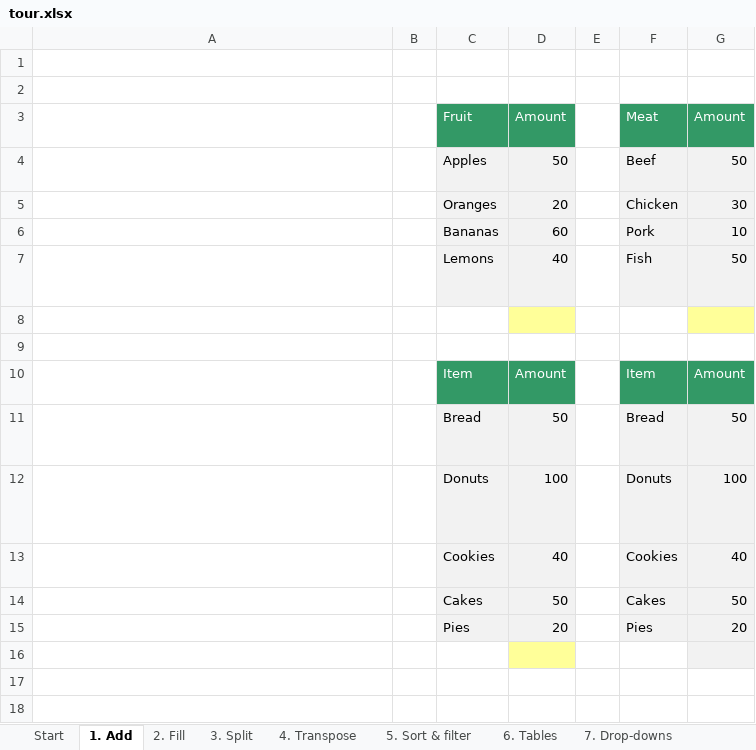
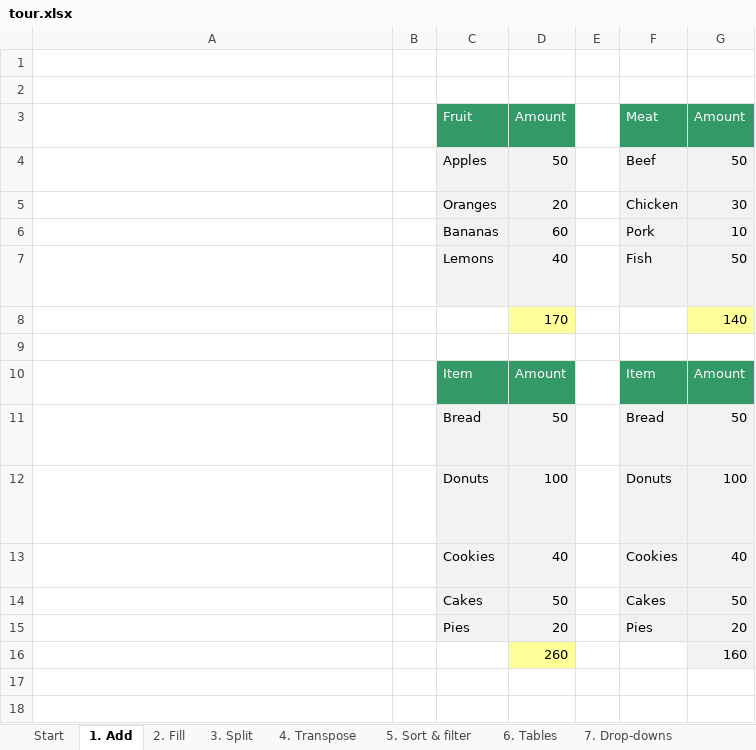
Before and after one commit to zerry101/Excel, an Excel workbook: tour.xlsx, sheet 1. Add, drawn as a sheet; only a part is shown; long unchanged cells end in …; values as stored, in another font and other column widths than the file's, no borders; charts and pictures not drawn; the diff names each change by its address in the sheet, - before the commit and + after, or states it on an @@ line.

```diff
--- a/tour.xlsx (sheet 1. Add)
+++ b/tour.xlsx (sheet 1. Add)
-D8: (empty)
+D8: 170
-G8: (empty)
+G8: 140
-row 16: (empty)
+row 16:  |  |  | 260 |  |  | 160
```
Also changed, not shown: sheet 3. Split, sheet 6. Tables, sheet 4. Transpose, sheet 7. Drop-downs, sheet 2. Fill, sheet 5. Sort & filter, charts or pictures, 8 other files.
